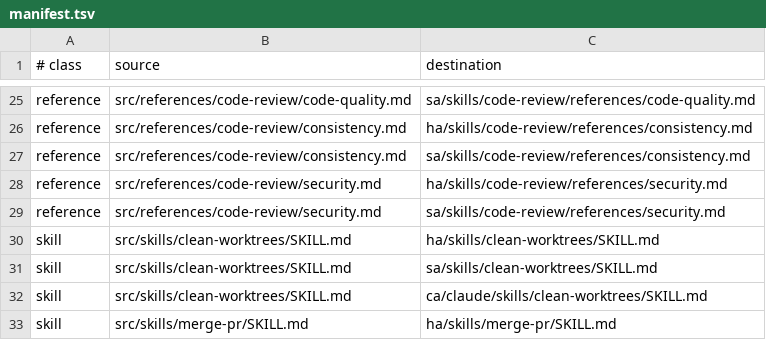
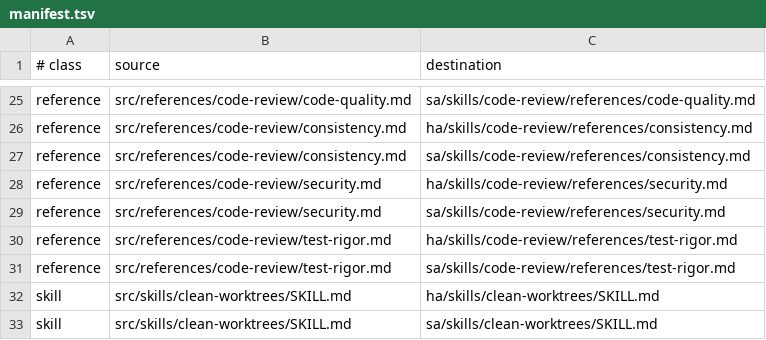
Before and after one commit to ken2403/claude-parallel-dev-plugin, a TSV file: common/manifest.tsv, drawn as a sheet; only a part is shown, gaps mark what is left out; the shorter side is filled out with more unchanged rows.

```diff
--- a/common/manifest.tsv
+++ b/common/manifest.tsv
@@ -29,2 +29,4 @@ reference	src/references/code-review/security.md	ha/skills/code-review/reference
 reference	src/references/code-review/security.md	sa/skills/code-review/references/security.md
+reference	src/references/code-review/test-rigor.md	ha/skills/code-review/references/test-rigor.md
+reference	src/references/code-review/test-rigor.md	sa/skills/code-review/references/test-rigor.md
 skill	src/skills/clean-worktrees/SKILL.md	ha/skills/clean-worktrees/SKILL.md
```
Also changed, not shown: 9 other files.
